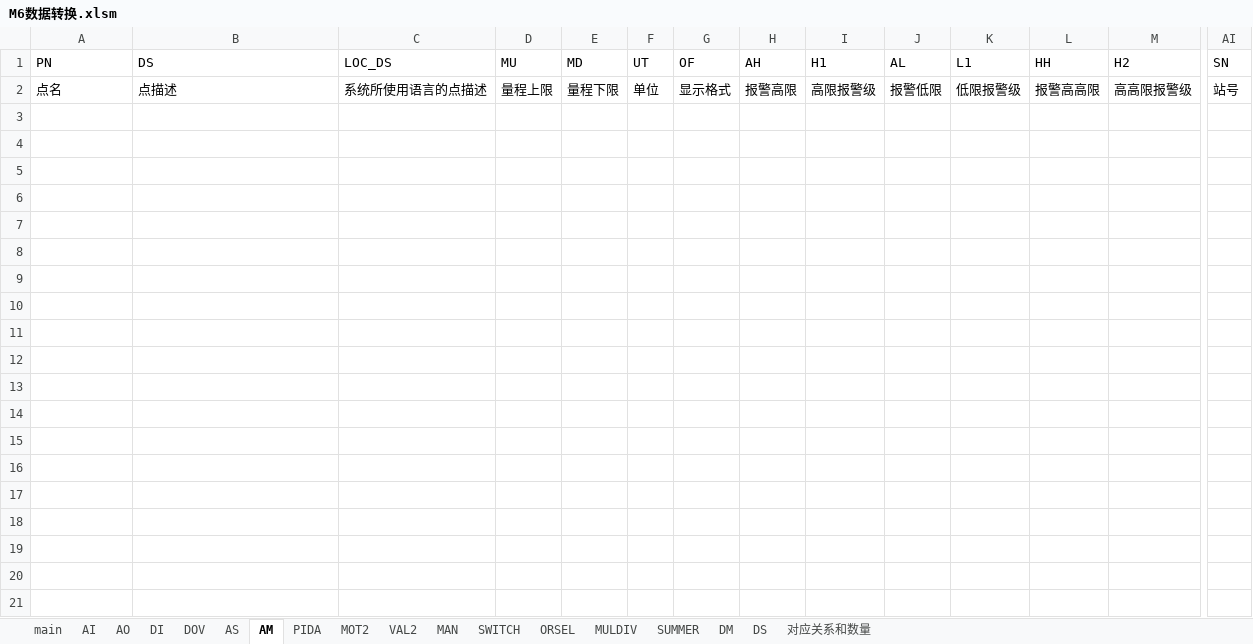
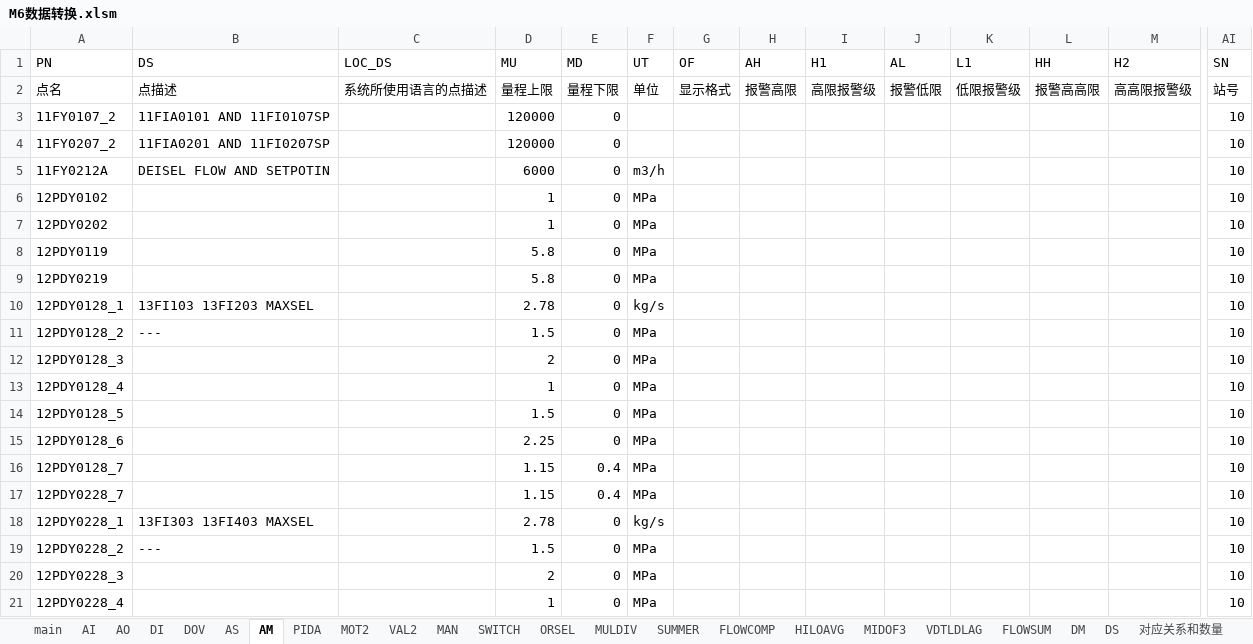
Before and after one commit to mummily/Hollysys, an Excel workbook: 4. Honeywell/1. 资料/M6数据转换/M6数据转换.xlsm, sheet AM, drawn as a sheet; only a part is shown, gaps mark what is left out; values as stored, in another font and other column widths than the file's, no borders; rows hold the shown columns only; the diff covers the shown part only; the diff names each change by its address in the sheet, - before the commit and + after, or states it on an @@ line.

```diff
--- a/4. Honeywell/1. 资料/M6数据转换/M6数据转换.xlsm (sheet AM)
+++ b/4. Honeywell/1. 资料/M6数据转换/M6数据转换.xlsm (sheet AM)
+sheet tab: FLOWCOMP
+sheet tab: HILOAVG
+sheet tab: MIDOF3
+sheet tab: VDTLDLAG
+sheet tab: FLOWSUM
+row 3: 11FY0107_2 | 11FIA0101 AND 11FI0107SP |  | 120000 | 0 |  |  |  |  |  |  |  |  | 10
+row 4: 11FY0207_2 | 11FIA0201 AND 11FI0207SP |  | 120000 | 0 |  |  |  |  |  |  |  |  | 10
+row 5: 11FY0212A | DEISEL FLOW AND SETPOTIN |  | 6000 | 0 | m3/h |  |  |  |  |  |  |  | 10
+row 6: 12PDY0102 |  |  | 1 | 0 | MPa |  |  |  |  |  |  |  | 10
+row 7: 12PDY0202 |  |  | 1 | 0 | MPa |  |  |  |  |  |  |  | 10
+row 8: 12PDY0119 |  |  | 5.8 | 0 | MPa |  |  |  |  |  |  |  | 10
+row 9: 12PDY0219 |  |  | 5.8 | 0 | MPa |  |  |  |  |  |  |  | 10
+row 10: 12PDY0128_1 | 13FI103 13FI203 MAXSEL |  | 2.78 | 0 | kg/s |  |  |  |  |  |  |  | 10
+row 11: 12PDY0128_2 | --- |  | 1.5 | 0 | MPa |  |  |  |  |  |  |  | 10
+row 12: 12PDY0128_3 |  |  | 2 | 0 | MPa |  |  |  |  |  |  |  | 10
+row 13: 12PDY0128_4 |  |  | 1 | 0 | MPa |  |  |  |  |  |  |  | 10
+row 14: 12PDY0128_5 |  |  | 1.5 | 0 | MPa |  |  |  |  |  |  |  | 10
+row 15: 12PDY0128_6 |  |  | 2.25 | 0 | MPa |  |  |  |  |  |  |  | 10
+row 16: 12PDY0128_7 |  |  | 1.15 | 0.4 | MPa |  |  |  |  |  |  |  | 10
+row 17: 12PDY0228_7 |  |  | 1.15 | 0.4 | MPa |  |  |  |  |  |  |  | 10
+row 18: 12PDY0228_1 | 13FI303 13FI403 MAXSEL |  | 2.78 | 0 | kg/s |  |  |  |  |  |  |  | 10
+row 19: 12PDY0228_2 | --- |  | 1.5 | 0 | MPa |  |  |  |  |  |  |  | 10
+row 20: 12PDY0228_3 |  |  | 2 | 0 | MPa |  |  |  |  |  |  |  | 10
+row 21: 12PDY0228_4 |  |  | 1 | 0 | MPa |  |  |  |  |  |  |  | 10
```
Also changed, not shown: 230 added rows elsewhere in this sheet, sheet DM, sheet AS, sheet DI, sheet AI, sheet DOV, sheet AO, 4 more sheets, 4. Honeywell/1. 资料/M6数据转换/源文件/通用版组态数据库.xlsx, 3 other files.
